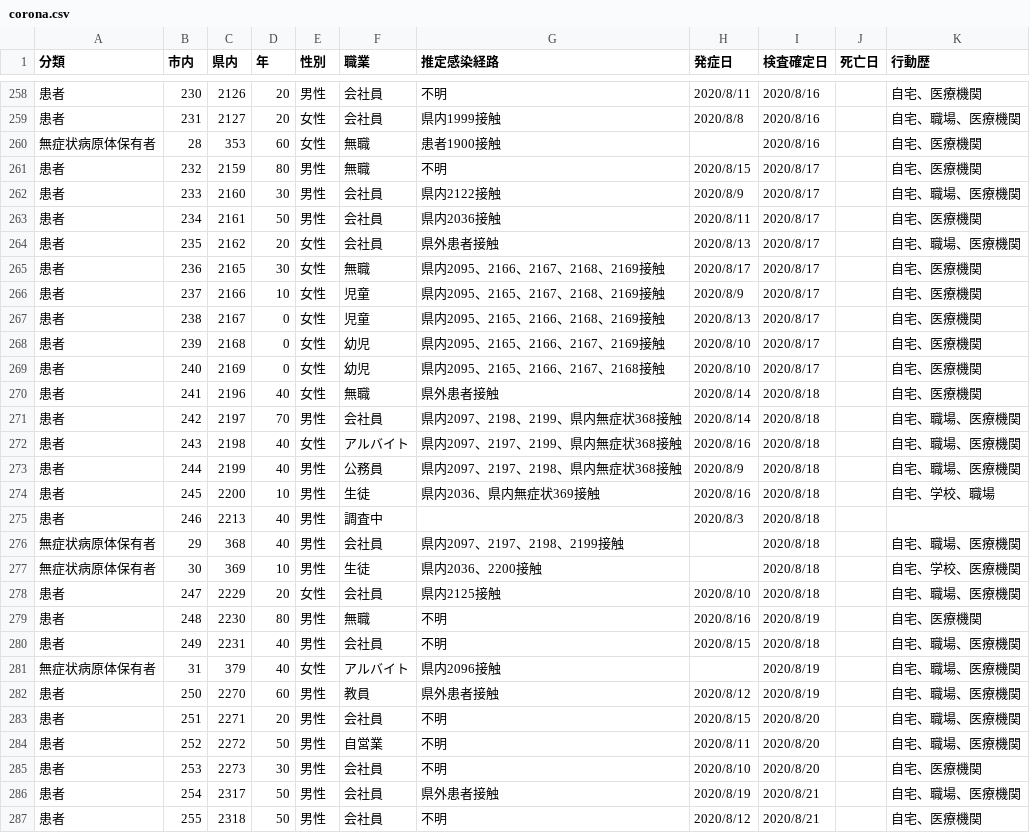
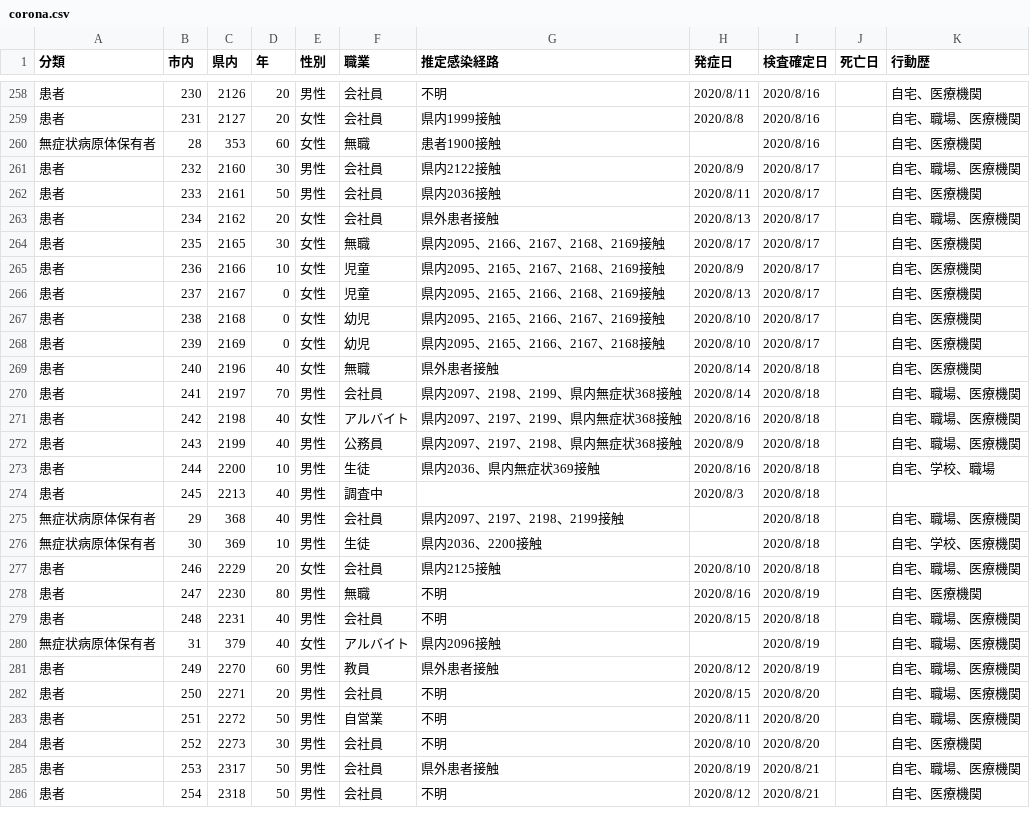
Before and after one commit to mine820/COVID-19, a CSV file: corona.csv, drawn as a sheet; only a part is shown, gaps mark what is left out; the diff covers the shown part only.

```diff
--- a/corona.csv
+++ b/corona.csv
@@ -260,28 +260,27 @@
 無症状病原体保有者,28,353,60,女性,無職,患者1900接触,,2020/8/16,,自宅、医療機関
-患者,232,2159,80,男性,無職,不明,2020/8/15,2020/8/17,,自宅、医療機関
-患者,233,2160,30,男性,会社員,県内2122接触,2020/8/9,2020/8/17,,自宅、職場、医療機関
-患者,234,2161,50,男性,会社員,県内2036接触,2020/8/11,2020/8/17,,自宅、医療機関
-患者,235,2162,20,女性,会社員,県外患者接触,2020/8/13,2020/8/17,,自宅、職場、医療機関
-患者,236,2165,30,女性,無職,県内2095、2166、2167、2168、2169接触,2020/8/17,2020/8/17,,自宅、医療機関
-患者,237,2166,10,女性,児童,県内2095、2165、2167、2168、2169接触,2020/8/9,2020/8/17,,自宅、医療機関
-患者,238,2167,0,女性,児童,県内2095、2165、2166、2168、2169接触,2020/8/13,2020/8/17,,自宅、医療機関
-患者,239,2168,0,女性,幼児,県内2095、2165、2166、2167、2169接触,2020/8/10,2020/8/17,,自宅、医療機関
-患者,240,2169,0,女性,幼児,県内2095、2165、2166、2167、2168接触,2020/8/10,2020/8/17,,自宅、医療機関
-患者,241,2196,40,女性,無職,県外患者接触,2020/8/14,2020/8/18,,自宅、医療機関
-患者,242,2197,70,男性,会社員,県内2097、2198、2199、県内無症状368接触,2020/8/14,2020/8/18,,自宅、職場、医療機関
-患者,243,2198,40,女性,アルバイト,県内2097、2197、2199、県内無症状368接触,2020/8/16,2020/8/18,,自宅、職場、医療機関
-患者,244,2199,40,男性,公務員,県内2097、2197、2198、県内無症状368接触,2020/8/9,2020/8/18,,自宅、職場、医療機関
-患者,245,2200,10,男性,生徒,県内2036、県内無症状369接触,2020/8/16,2020/8/18,,自宅、学校、職場
-患者,246,2213,40,男性,調査中,,2020/8/3,2020/8/18,,
+患者,232,2160,30,男性,会社員,県内2122接触,2020/8/9,2020/8/17,,自宅、職場、医療機関
+患者,233,2161,50,男性,会社員,県内2036接触,2020/8/11,2020/8/17,,自宅、医療機関
+患者,234,2162,20,女性,会社員,県外患者接触,2020/8/13,2020/8/17,,自宅、職場、医療機関
+患者,235,2165,30,女性,無職,県内2095、2166、2167、2168、2169接触,2020/8/17,2020/8/17,,自宅、医療機関
+患者,236,2166,10,女性,児童,県内2095、2165、2167、2168、2169接触,2020/8/9,2020/8/17,,自宅、医療機関
+患者,237,2167,0,女性,児童,県内2095、2165、2166、2168、2169接触,2020/8/13,2020/8/17,,自宅、医療機関
+患者,238,2168,0,女性,幼児,県内2095、2165、2166、2167、2169接触,2020/8/10,2020/8/17,,自宅、医療機関
+患者,239,2169,0,女性,幼児,県内2095、2165、2166、2167、2168接触,2020/8/10,2020/8/17,,自宅、医療機関
+患者,240,2196,40,女性,無職,県外患者接触,2020/8/14,2020/8/18,,自宅、医療機関
+患者,241,2197,70,男性,会社員,県内2097、2198、2199、県内無症状368接触,2020/8/14,2020/8/18,,自宅、職場、医療機関
+患者,242,2198,40,女性,アルバイト,県内2097、2197、2199、県内無症状368接触,2020/8/16,2020/8/18,,自宅、職場、医療機関
+患者,243,2199,40,男性,公務員,県内2097、2197、2198、県内無症状368接触,2020/8/9,2020/8/18,,自宅、職場、医療機関
+患者,244,2200,10,男性,生徒,県内2036、県内無症状369接触,2020/8/16,2020/8/18,,自宅、学校、職場
+患者,245,2213,40,男性,調査中,,2020/8/3,2020/8/18,,
 無症状病原体保有者,29,368,40,男性,会社員,県内2097、2197、2198、2199接触,,2020/8/18,,自宅、職場、医療機関
 無症状病原体保有者,30,369,10,男性,生徒,県内2036、2200接触,,2020/8/18,,自宅、学校、医療機関
-患者,247,2229,20,女性,会社員,県内2125接触,2020/8/10,2020/8/18,,自宅、職場、医療機関
-患者,248,2230,80,男性,無職,不明,2020/8/16,2020/8/19,,自宅、医療機関
-患者,249,2231,40,男性,会社員,不明,2020/8/15,2020/8/18,,自宅、職場、医療機関
+患者,246,2229,20,女性,会社員,県内2125接触,2020/8/10,2020/8/18,,自宅、職場、医療機関
+患者,247,2230,80,男性,無職,不明,2020/8/16,2020/8/19,,自宅、医療機関
+患者,248,2231,40,男性,会社員,不明,2020/8/15,2020/8/18,,自宅、職場、医療機関
 無症状病原体保有者,31,379,40,女性,アルバイト,県内2096接触,,2020/8/19,,自宅、職場、医療機関
-患者,250,2270,60,男性,教員,県外患者接触,2020/8/12,2020/8/19,,自宅、職場、医療機関
-患者,251,2271,20,男性,会社員,不明,2020/8/15,2020/8/20,,自宅、職場、医療機関
-患者,252,2272,50,男性,自営業,不明,2020/8/11,2020/8/20,,自宅、職場、医療機関
-患者,253,2273,30,男性,会社員,不明,2020/8/10,2020/8/20,,自宅、医療機関
-患者,254,2317,50,男性,会社員,県外患者接触,2020/8/19,2020/8/21,,自宅、職場、医療機関
-患者,255,2318,50,男性,会社員,不明,2020/8/12,2020/8/21,,自宅、医療機関
+患者,249,2270,60,男性,教員,県外患者接触,2020/8/12,2020/8/19,,自宅、職場、医療機関
+患者,250,2271,20,男性,会社員,不明,2020/8/15,2020/8/20,,自宅、職場、医療機関
+患者,251,2272,50,男性,自営業,不明,2020/8/11,2020/8/20,,自宅、職場、医療機関
+患者,252,2273,30,男性,会社員,不明,2020/8/10,2020/8/20,,自宅、医療機関
+患者,253,2317,50,男性,会社員,県外患者接触,2020/8/19,2020/8/21,,自宅、職場、医療機関
+患者,254,2318,50,男性,会社員,不明,2020/8/12,2020/8/21,,自宅、医療機関
```
Also changed, not shown: 13 added rows and 11 edited cells elsewhere in this file, 4 other files.
